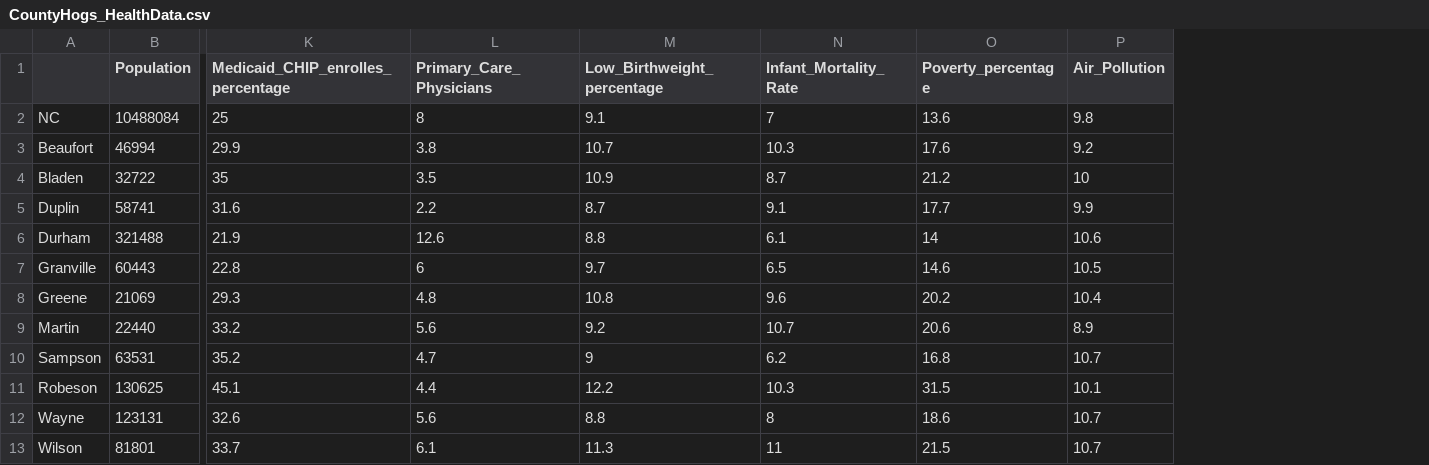
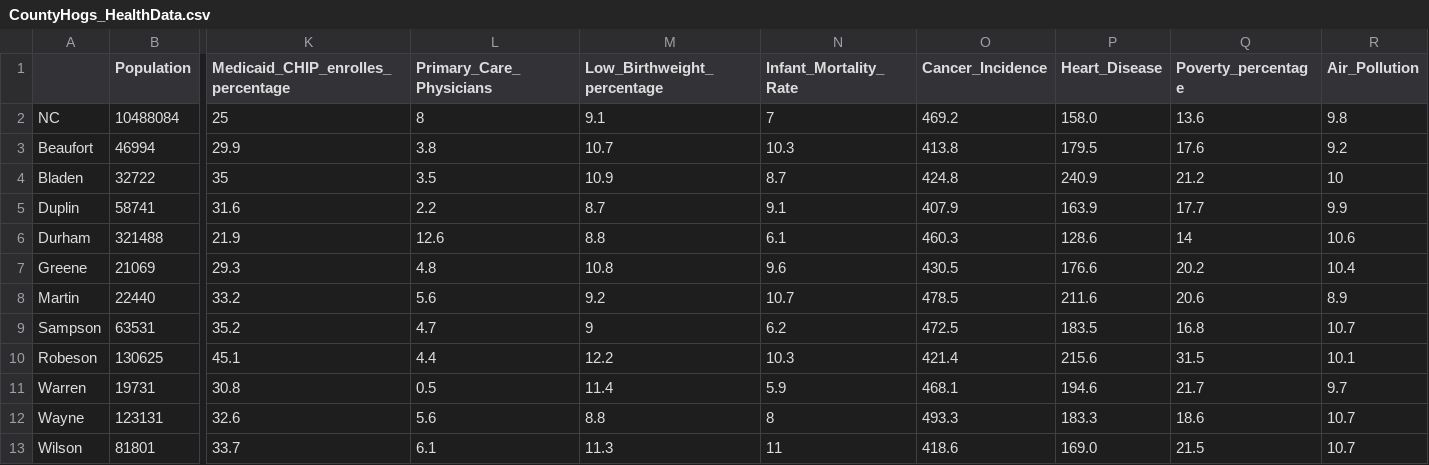
Before and after one commit to mchan211/ChanJacob_ENV872_EDA_FinalProject, a CSV file: Data/Processed/CountyHogs_HealthData.csv, drawn as a sheet; only a part is shown, gaps mark what is left out; removed rows and columns are numbered as before the commit, all else as after; rows hold the shown columns only; the diff names each change by its address in the sheet, - before the commit and + after, or states it on an @@ line.

```diff
--- a/Data/Processed/CountyHogs_HealthData.csv
+++ b/Data/Processed/CountyHogs_HealthData.csv
+column O (Cancer_Incidence), rows 2-10: 469.2 | 413.8 | 424.8 | 407.9 | 460.3 | 430.5 | 478.5 | 472.5 | 421.4; rows 12-13: 493.3 | 418.6
+column P (Heart_Disease), rows 2-10: 158.0 | 179.5 | 240.9 | 163.9 | 128.6 | 176.6 | 211.6 | 183.5 | 215.6; rows 12-13: 183.3 | 169.0
-row 7: Granville | 60443 | 22.8 | 6 | 9.7 | 6.5 | 14.6 | 10.5
+row 11: Warren | 19731 | 30.8 | 0.5 | 11.4 | 5.9 | 468.1 | 194.6 | 21.7 | 9.7
```
Also changed, not shown: 2 other files.
